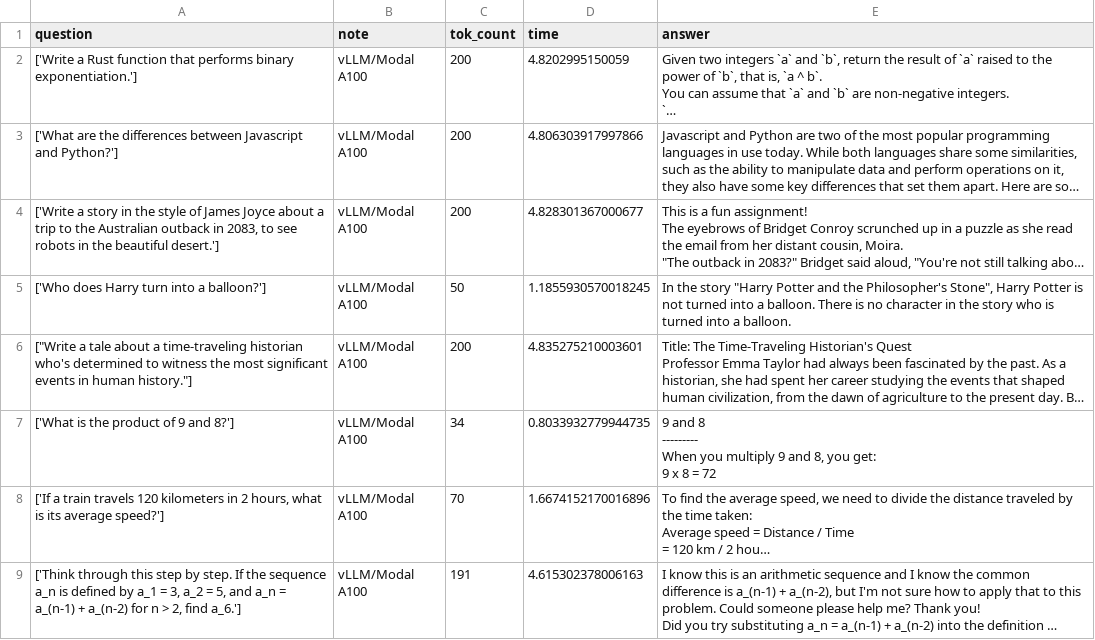
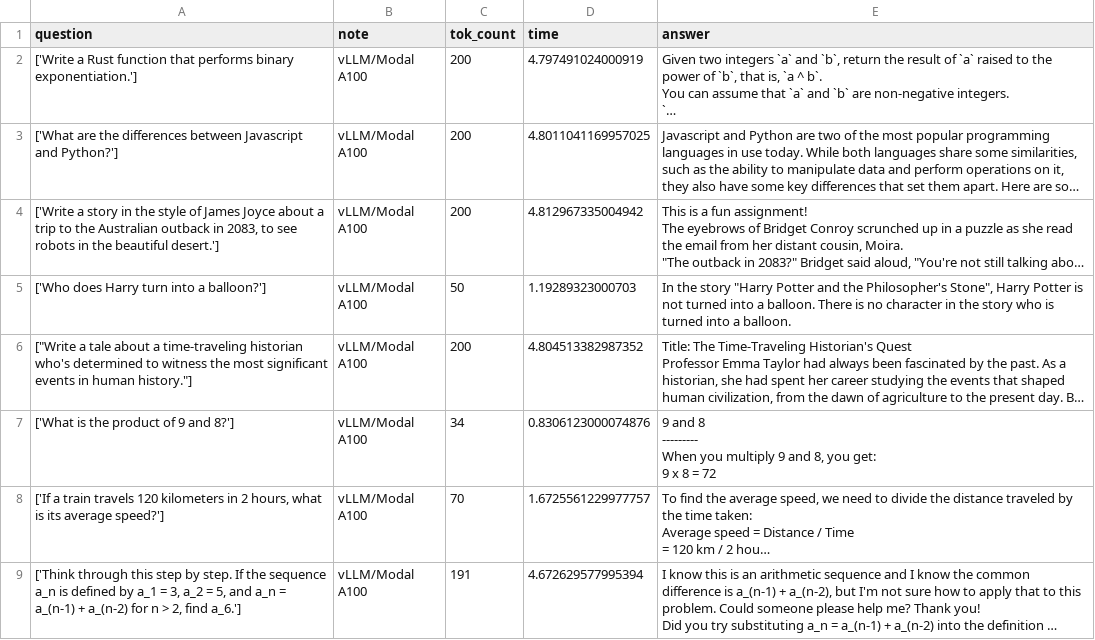
Before and after one commit to hamelsmu/llama-inference, a CSV file: vllm/modal-examples/bench-vllm.csv, drawn as a sheet; long unchanged cells end in …; the diff names each change by its address in the sheet, - before the commit and + after, or states it on an @@ line.

Commit message:
update modal bench

```diff
--- a/vllm/modal-examples/bench-vllm.csv
+++ b/vllm/modal-examples/bench-vllm.csv
-D2 (time): 4.8202995150059
+D2 (time): 4.797491024000919
-D3 (time): 4.806303917997866
+D3 (time): 4.8011041169957025
-D4 (time): 4.828301367000677
+D4 (time): 4.812967335004942
-D5 (time): 1.1855930570018245
+D5 (time): 1.19289323000703
-D6 (time): 4.835275210003601
+D6 (time): 4.804513382987352
-D7 (time): 0.8033932779944735
+D7 (time): 0.8306123000074876
-D8 (time): 1.6674152170016896
+D8 (time): 1.6725561229977757
-D9 (time): 4.615302378006163
+D9 (time): 4.672629577995394
```
